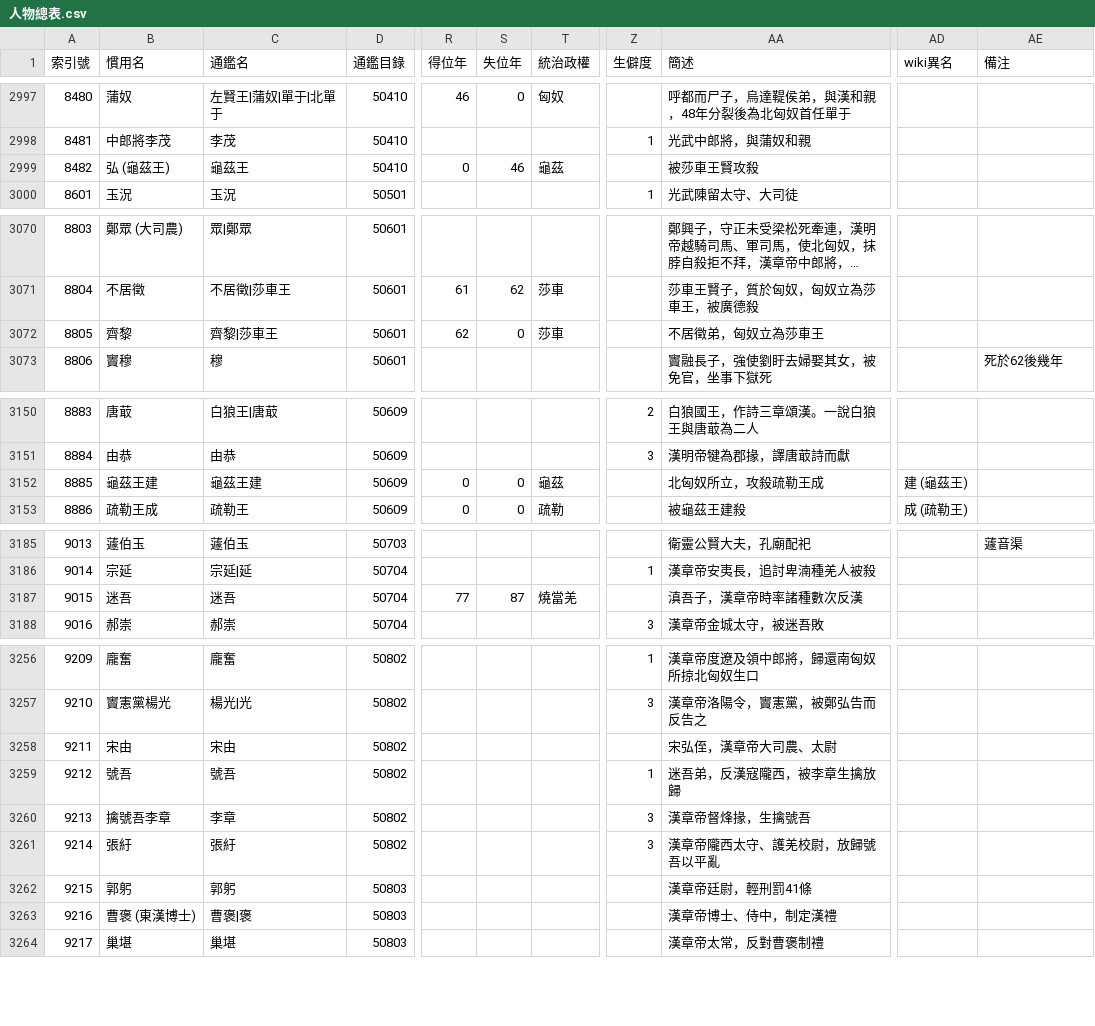
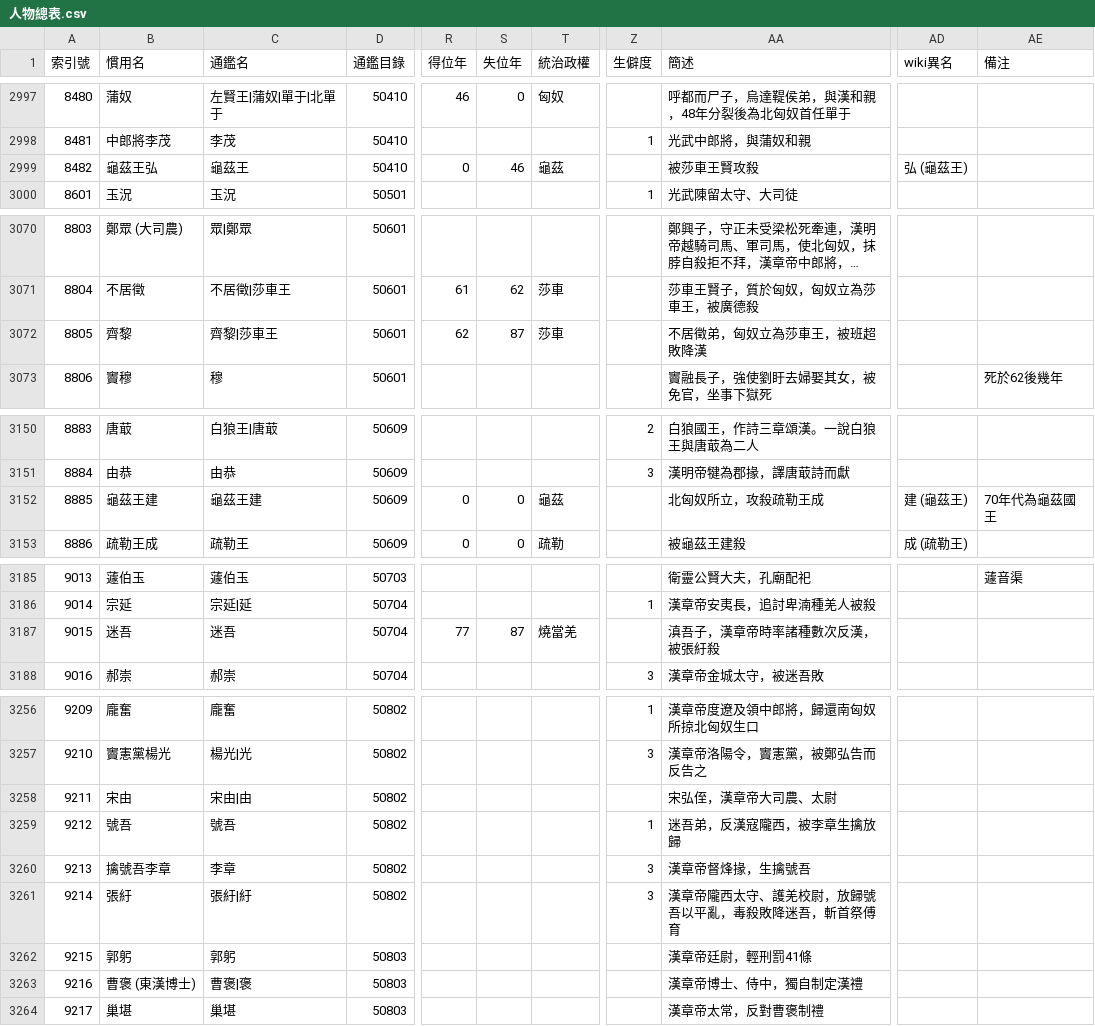
Before and after one commit to gintian/zizhitongjian, a CSV file: 1_主要數據/人物總表.csv, drawn as a sheet; only a part is shown, gaps mark what is left out; long unchanged cells end in …; the diff covers the shown part only; the diff names each change by its address in the sheet, - before the commit and + after, or states it on an @@ line.

```diff
--- a/1_主要數據/人物總表.csv
+++ b/1_主要數據/人物總表.csv
-B2999 (慣用名): 弘 (龜茲王)
+B2999 (慣用名): 龜茲王弘
-AD2999 (wiki異名): (empty)
+AD2999 (wiki異名): 弘 (龜茲王)
-S3072 (失位年): 0
+S3072 (失位年): 87
-AA3072 (簡述): 不居徵弟，匈奴立為莎車王
+AA3072 (簡述): 不居徵弟，匈奴立為莎車王，被班超敗降漢
-AE3152 (備注): (empty)
+AE3152 (備注): 70年代為龜茲國王
-AA3187 (簡述): 滇吾子，漢章帝時率諸種數次反漢
+AA3187 (簡述): 滇吾子，漢章帝時率諸種數次反漢，被張紆殺
-C3258 (通鑑名): 宋由
+C3258 (通鑑名): 宋由|由
-C3261 (通鑑名): 張紆
+C3261 (通鑑名): 張紆|紆
-AA3261 (簡述): 漢章帝隴西太守、護羌校尉，放歸號吾以平亂
+AA3261 (簡述): 漢章帝隴西太守、護羌校尉，放歸號吾以平亂，毒殺敗降迷吾，斬首祭傅育
-AA3263 (簡述): 漢章帝博士、侍中，制定漢禮
+AA3263 (簡述): 漢章帝博士、侍中，獨自制定漢禮
```
Also changed, not shown: 10 added rows, 7 edited cells and row numbers in column A elsewhere in this file, 1_主要數據/通鑑目錄.csv, 2 other files.
